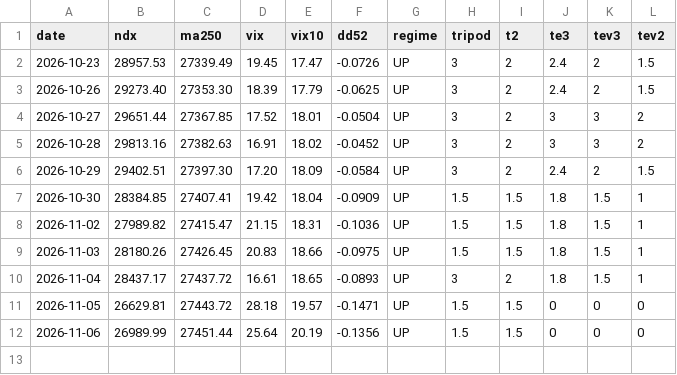
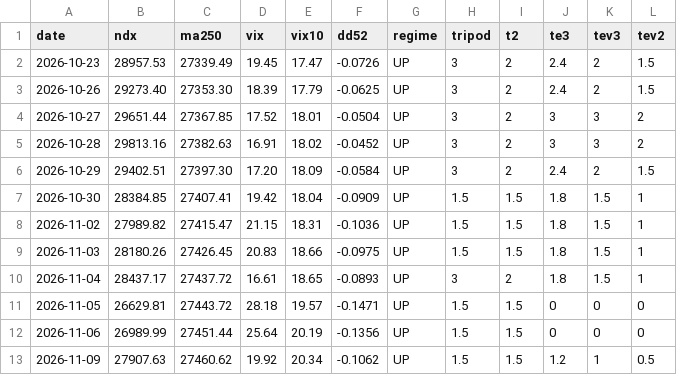
Before and after one commit to khskblue-ui/portfolio-backtester, a CSV file: signals/tripod/log.csv, drawn as a sheet.

```diff
--- a/signals/tripod/log.csv
+++ b/signals/tripod/log.csv
@@ -12 +12,2 @@ date,ndx,ma250,vix,vix10,dd52,regime,tripod,t2,te3,tev3,tev2
 2026-11-06,26989.99,27451.44,25.64,20.19,-0.1356,UP,1.5,1.5,0,0,0
+2026-11-09,27907.63,27460.62,19.92,20.34,-0.1062,UP,1.5,1.5,1.2,1,0.5
```
Also changed, not shown: 3 other files.
